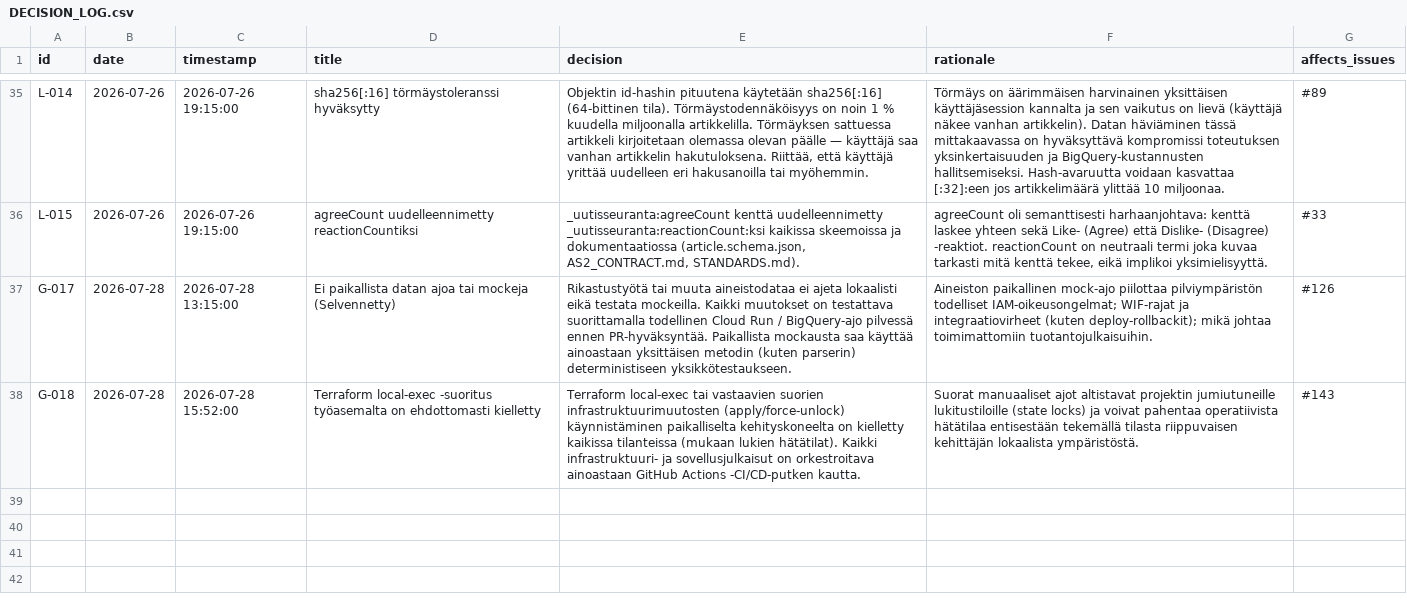
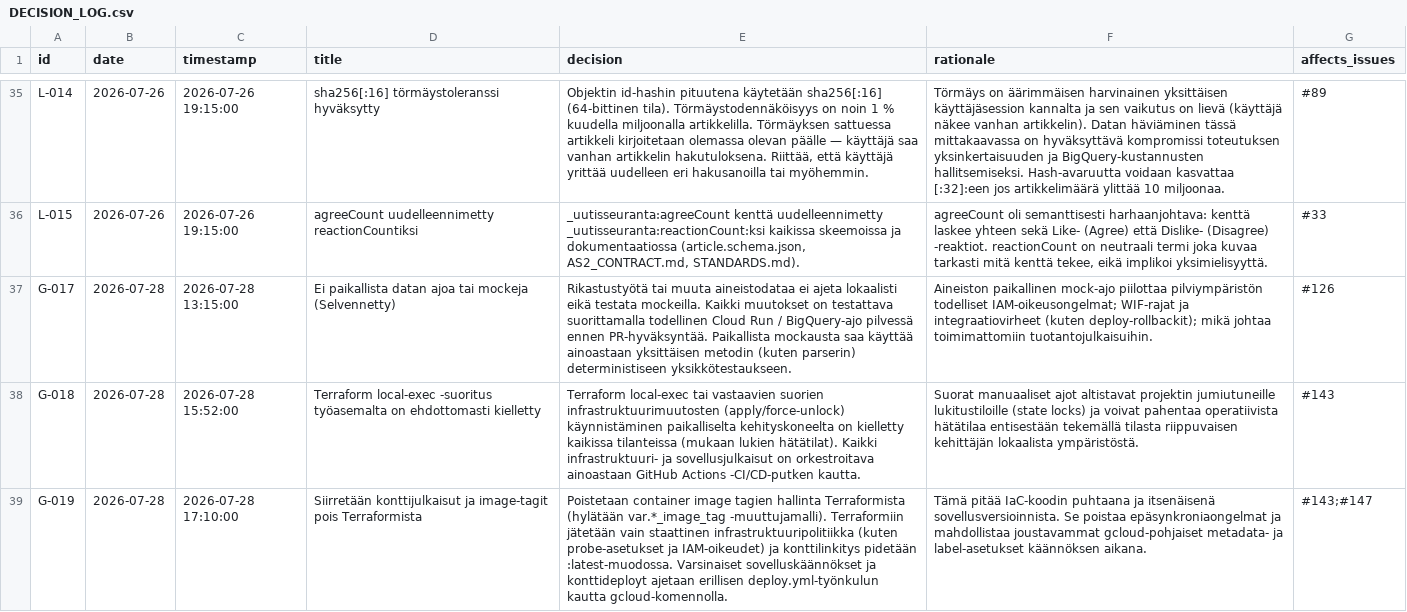
Before and after one commit to uutisseuranta/bq-activitystreams, a CSV file: DECISION_LOG.csv, drawn as a sheet; only a part is shown, gaps mark what is left out; the diff names each change by its address in the sheet, - before the commit and + after, or states it on an @@ line.

Commit message:
feat: migrate to two-stage deploy pipeline and update architecture diagram

```diff
--- a/DECISION_LOG.csv
+++ b/DECISION_LOG.csv
+row 39: G-019 | 2026-07-28 | 2026-07-28 17:10:00 | Siirretään konttijulkaisut ja image-tagit pois Terraformista | Poistetaan container image tagien hallinta Terraformista (hylätään var.*_image_tag -muuttujamalli). Terraformiin jätetään vain staattinen infrastruktuuripolitiikka (kuten probe-asetukset ja IAM-oikeudet) ja konttilinkitys pidetään :latest-muodossa. Varsinaiset sovelluskäännökset ja konttideployt ajetaan erillisen deploy.yml-työnkulun kautta gcloud-komennolla. | Tämä pitää IaC-koodin puhtaana ja itsenäisenä sovellusversioinnista. Se poistaa epäsynkroniaongelmat ja mahdollistaa joustavammat gcloud-pohjaiset metadata- ja label-asetukset käännöksen aikana. | #143;#147
```
Also changed, not shown: 5 other files.
